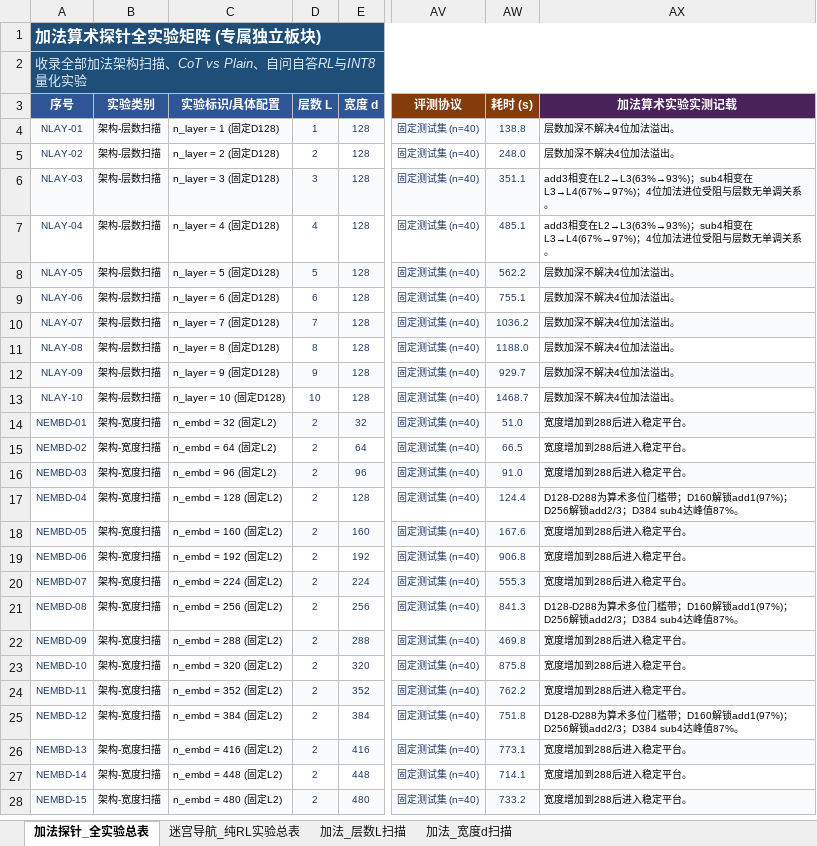
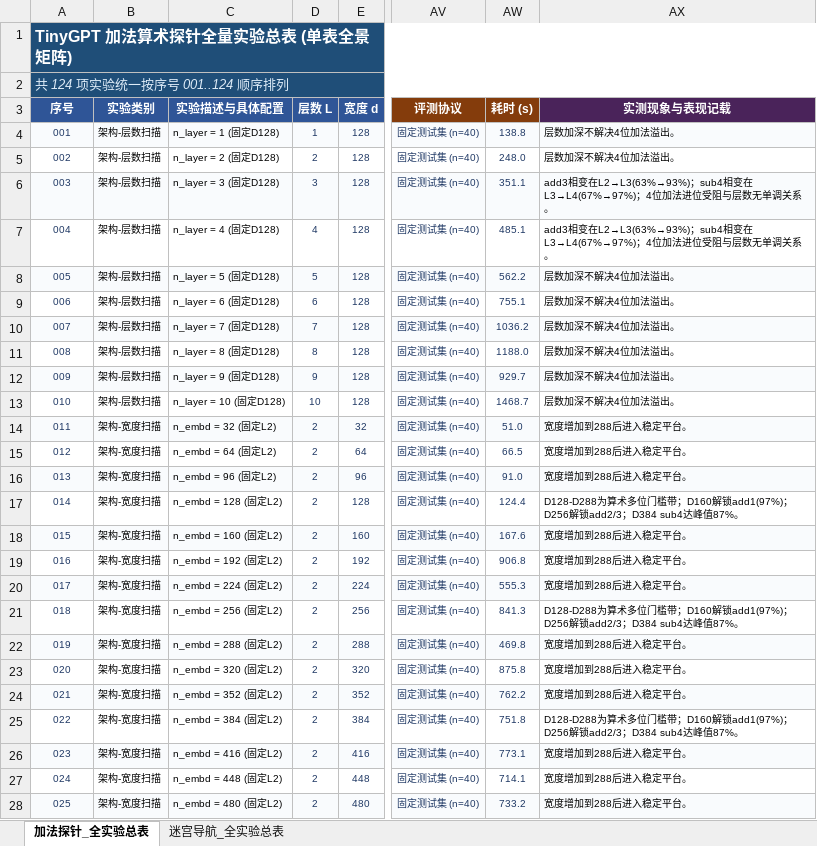
Before and after one commit to Hana-ame/agent, an Excel workbook: ALL_DOCS_EXPERIMENTS_CONFIG_TO_RESULTS.xlsx, sheet 加法探针_全实验总表, drawn as a sheet; only a part is shown, gaps mark what is left out; values as stored, in another font and other column widths than the file's, no borders; the diff covers the shown part only; the diff names each change by its address in the sheet, - before the commit and + after, or states it on an @@ line.

Commit message:
feat: consolidate excel into single sheets and sequential 001 numbering

```diff
--- a/ALL_DOCS_EXPERIMENTS_CONFIG_TO_RESULTS.xlsx (sheet 加法探针_全实验总表)
+++ b/ALL_DOCS_EXPERIMENTS_CONFIG_TO_RESULTS.xlsx (sheet 加法探针_全实验总表)
-sheet tab: 迷宫导航_纯RL实验总表
+sheet tab: 迷宫导航_全实验总表
-sheet tab: 加法_层数L扫描
-sheet tab: 加法_宽度d扫描
-A1 (序号): 加法算术探针全实验矩阵 (专属独立板块)
+A1 (序号): TinyGPT 加法算术探针全量实验总表 (单表全景矩阵)
-A2 (序号): 收录全部加法架构扫描、CoT vs Plain、自问自答RL与INT8量化实验
+A2 (序号): 共 124 项实验统一按序号 001..124 顺序排列
-C3: 实验标识/具体配置
+C3: 实验描述与具体配置
-AX3: 加法算术实验实测记载
+AX3: 实测现象与表现记载
-A4 (序号): NLAY-01
+A4 (序号): 001
-A5 (序号): NLAY-02
+A5 (序号): 002
-A6 (序号): NLAY-03
+A6 (序号): 003
-A7 (序号): NLAY-04
+A7 (序号): 004
-A8 (序号): NLAY-05
+A8 (序号): 005
-A9 (序号): NLAY-06
+A9 (序号): 006
-A10 (序号): NLAY-07
+A10 (序号): 007
-A11 (序号): NLAY-08
+A11 (序号): 008
-A12 (序号): NLAY-09
+A12 (序号): 009
-A13 (序号): NLAY-10
+A13 (序号): 010
-A14 (序号): NEMBD-01
+A14 (序号): 011
-A15 (序号): NEMBD-02
+A15 (序号): 012
-A16 (序号): NEMBD-03
+A16 (序号): 013
-A17 (序号): NEMBD-04
+A17 (序号): 014
-A18 (序号): NEMBD-05
+A18 (序号): 015
-A19 (序号): NEMBD-06
+A19 (序号): 016
-A20 (序号): NEMBD-07
+A20 (序号): 017
-A21 (序号): NEMBD-08
+A21 (序号): 018
-A22 (序号): NEMBD-09
+A22 (序号): 019
-A23 (序号): NEMBD-10
+A23 (序号): 020
-A24 (序号): NEMBD-11
+A24 (序号): 021
-A25 (序号): NEMBD-12
+A25 (序号): 022
-A26 (序号): NEMBD-13
+A26 (序号): 023
-A27 (序号): NEMBD-14
+A27 (序号): 024
-A28 (序号): NEMBD-15
+A28 (序号): 025
```
Also changed, not shown: 99 edited cells elsewhere in this sheet, sheet 迷宫导航_全实验总表, 1 other file.
